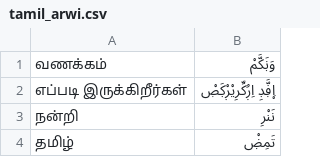
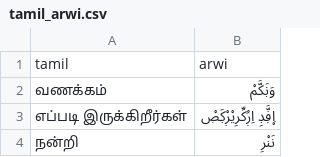
Before and after one commit to rsismail/tamil-arwi-transliteration-service, a CSV file: data/tamil_arwi.csv, drawn as a sheet; only a part is shown; the shorter side is filled out with more unchanged rows.

Commit message:
Update tamil_arwi.csv

```diff
--- a/data/tamil_arwi.csv
+++ b/data/tamil_arwi.csv
@@ -1 +1,2 @@
+tamil,arwi
 வணக்கம்,وَڹَكَّمْ
```
